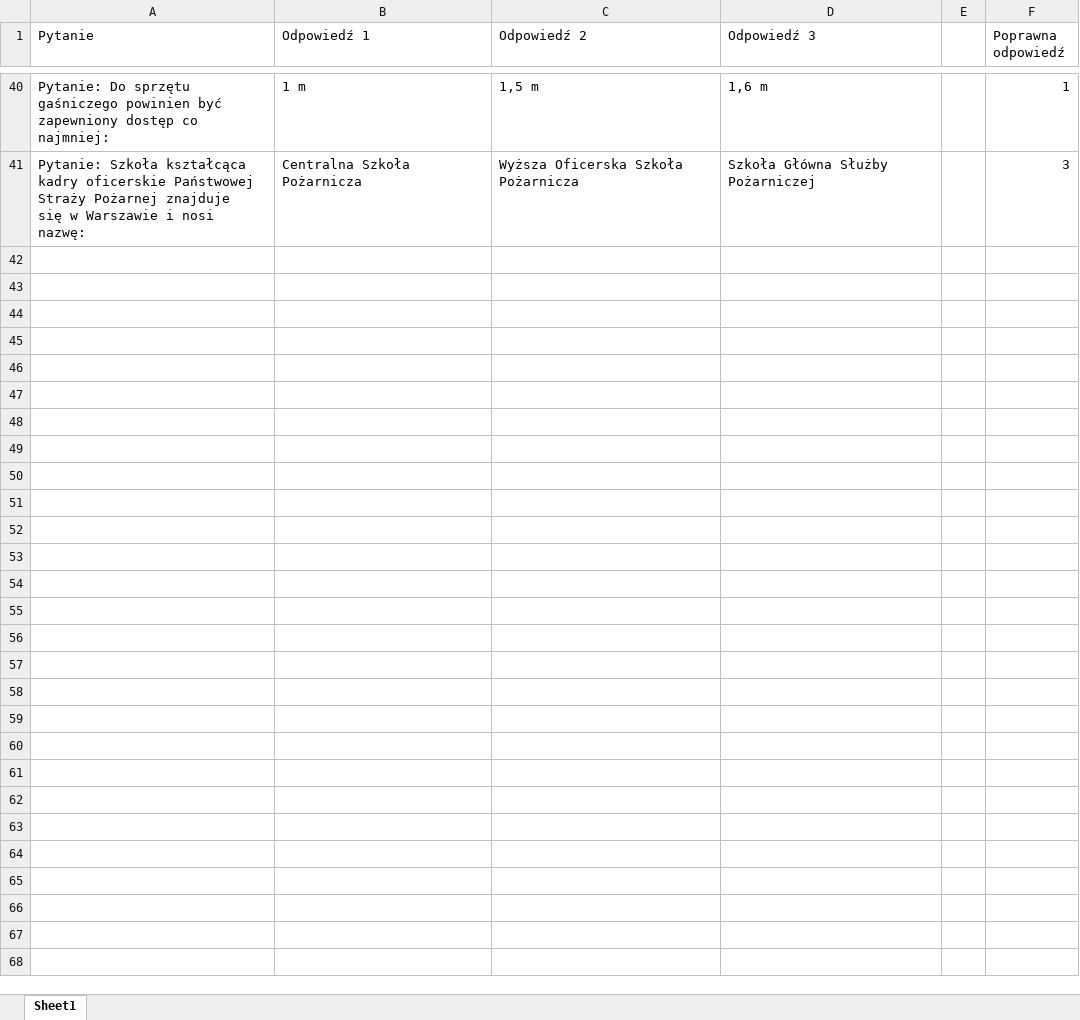
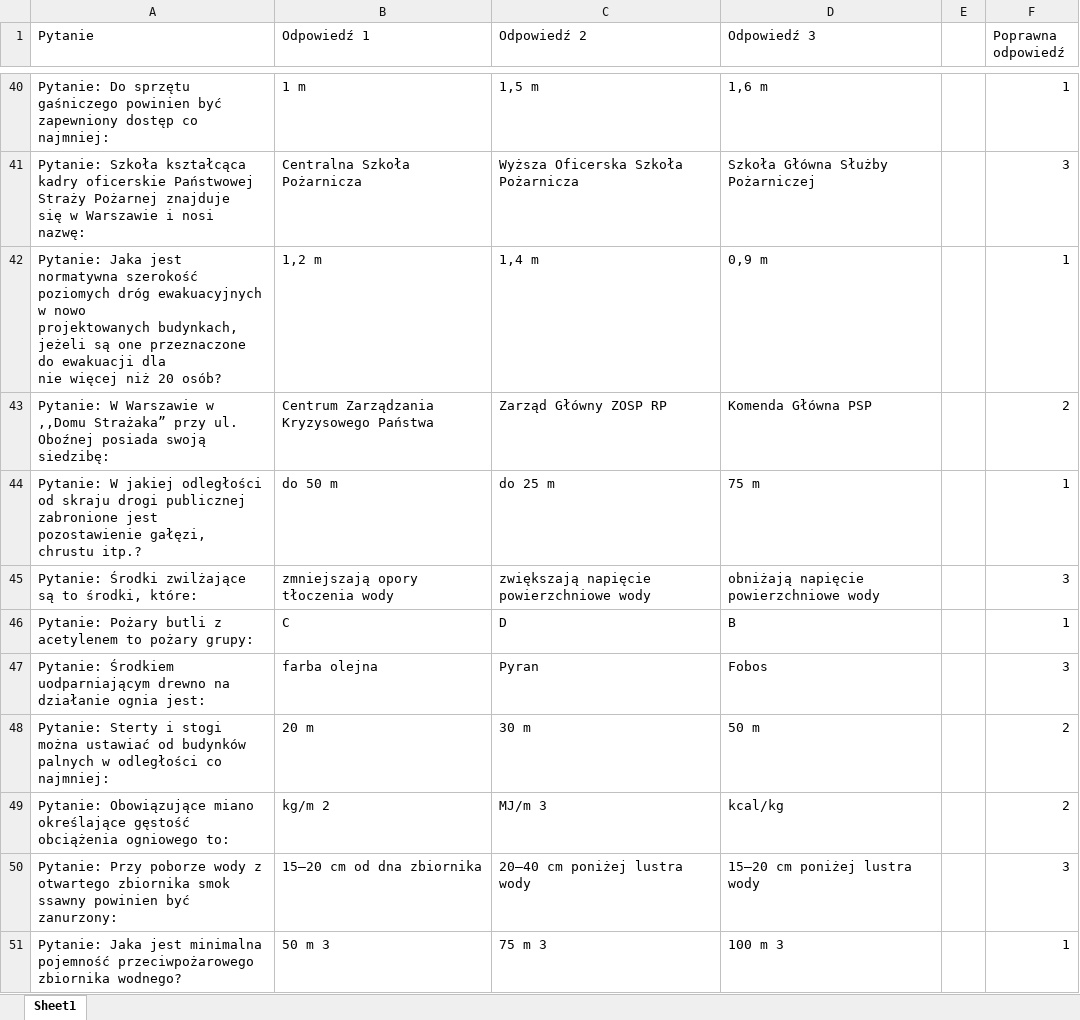
Before and after one commit to StrazGraboszyceWeb/pytania, an Excel workbook: pytania.xlsx, sheet Sheet1, drawn as a sheet; only a part is shown, gaps mark what is left out; values as stored, in another font and other column widths than the file's, no borders; ↵ is a line break in a cell; the diff covers the shown part only; the diff names each change by its address in the sheet, - before the commit and + after, or states it on an @@ line.

Commit message:
Add files via upload

```diff
--- a/pytania.xlsx (sheet Sheet1)
+++ b/pytania.xlsx (sheet Sheet1)
+row 42: Pytanie: Jaka jest normatywna szerokość poziomych dróg ewakuacyjnych w nowo ↵ projektowanych budynkach, jeżeli są one przeznaczone do ewakuacji dla ↵ nie więcej niż 20 osób? | 1,2 m | 1,4 m | 0,9 m |  | 1
+row 43: Pytanie: W Warszawie w ,,Domu Strażaka” przy ul. Oboźnej posiada swoją ↵ siedzibę: | Centrum Zarządzania Kryzysowego Państwa | Zarząd Główny ZOSP RP | Komenda Główna PSP |  | 2
+row 44: Pytanie: W jakiej odległości od skraju drogi publicznej zabronione jest ↵ pozostawienie gałęzi, chrustu itp.? | do 50 m | do 25 m | 75 m |  | 1
+row 45: Pytanie: Środki zwilżające są to środki, które: | zmniejszają opory tłoczenia wody | zwiększają napięcie powierzchniowe wody | obniżają napięcie powierzchniowe wody |  | 3
+row 46: Pytanie: Pożary butli z acetylenem to pożary grupy: | C | D | B |  | 1
+row 47: Pytanie: Środkiem uodparniającym drewno na działanie ognia jest: | farba olejna | Pyran | Fobos |  | 3
+row 48: Pytanie: Sterty i stogi można ustawiać od budynków palnych w odległości co ↵ najmniej: | 20 m | 30 m | 50 m |  | 2
+row 49: Pytanie: Obowiązujące miano określające gęstość obciążenia ogniowego to: | kg/m 2 | MJ/m 3 | kcal/kg |  | 2
+row 50: Pytanie: Przy poborze wody z otwartego zbiornika smok ssawny powinien być ↵ zanurzony: | 15–20 cm od dna zbiornika | 20–40 cm poniżej lustra wody | 15–20 cm poniżej lustra wody |  | 3
+row 51: Pytanie: Jaka jest minimalna pojemność przeciwpożarowego zbiornika wodnego? | 50 m 3 | 75 m 3 | 100 m 3 |  | 1
```
Also changed, not shown: 49 added rows elsewhere in this sheet.
